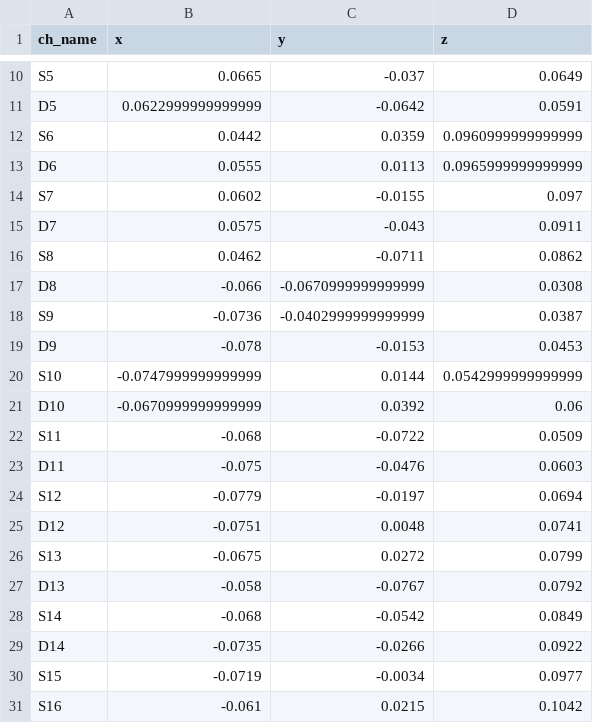
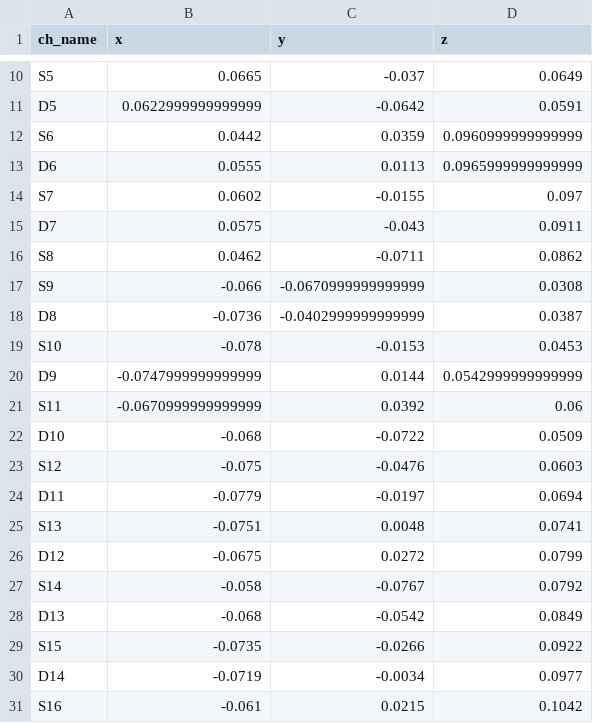
Before and after one commit to rfahrn/fNIRS-project, a CSV file: Data/S11/0001_edit.csv, drawn as a sheet; only a part is shown, gaps mark what is left out.

```diff
--- a/Data/S11/0001_edit.csv
+++ b/Data/S11/0001_edit.csv
@@ -16,16 +16,16 @@ D7,0.0575,-0.043,0.0911
 S8,0.0462,-0.0711,0.0862
-D8,-0.066,-0.0670999999999999,0.0308
-S9,-0.0736,-0.0402999999999999,0.0387
-D9,-0.078,-0.0153,0.0453
-S10,-0.0747999999999999,0.0144,0.0542999999999999
-D10,-0.0670999999999999,0.0392,0.06
-S11,-0.068,-0.0722,0.0509
-D11,-0.075,-0.0476,0.0603
-S12,-0.0779,-0.0197,0.0694
-D12,-0.0751,0.0048,0.0741
-S13,-0.0675,0.0272,0.0799
-D13,-0.058,-0.0767,0.0792
-S14,-0.068,-0.0542,0.0849
-D14,-0.0735,-0.0266,0.0922
-S15,-0.0719,-0.0034,0.0977
+S9,-0.066,-0.0670999999999999,0.0308
+D8,-0.0736,-0.0402999999999999,0.0387
+S10,-0.078,-0.0153,0.0453
+D9,-0.0747999999999999,0.0144,0.0542999999999999
+S11,-0.0670999999999999,0.0392,0.06
+D10,-0.068,-0.0722,0.0509
+S12,-0.075,-0.0476,0.0603
+D11,-0.0779,-0.0197,0.0694
+S13,-0.0751,0.0048,0.0741
+D12,-0.0675,0.0272,0.0799
+S14,-0.058,-0.0767,0.0792
+D13,-0.068,-0.0542,0.0849
+S15,-0.0735,-0.0266,0.0922
+D14,-0.0719,-0.0034,0.0977
 S16,-0.061,0.0215,0.1042
```
Also changed, not shown: Data/S11/probe2_channel_montage.csv, 6 other files.
